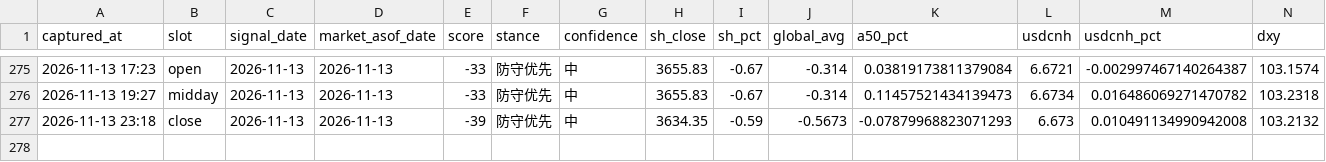
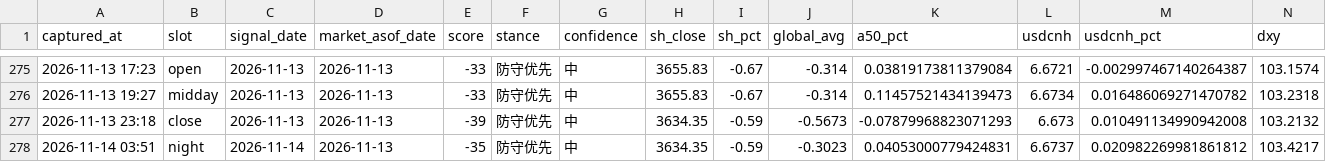
Before and after one commit to ychenfen/a-share-daily, a CSV file: data/signals/2026.csv, drawn as a sheet; only a part is shown, gaps mark what is left out; rows hold the shown columns only; the diff names each change by its address in the sheet, - before the commit and + after, or states it on an @@ line.

```diff
--- a/data/signals/2026.csv
+++ b/data/signals/2026.csv
+row 278: 2026-11-14 03:51 | night | 2026-11-14 | 2026-11-13 | -35 | 防守优先 | 中 | 3634.35 | -0.59 | -0.3023 | 0.04053000779424831 | 6.6737 | 0.020982269981861812 | 103.4217
```
Also changed, not shown: 10 other files.
